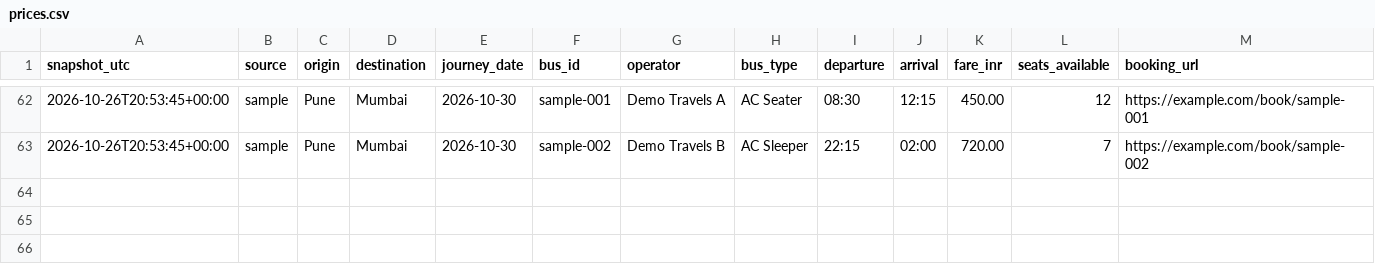
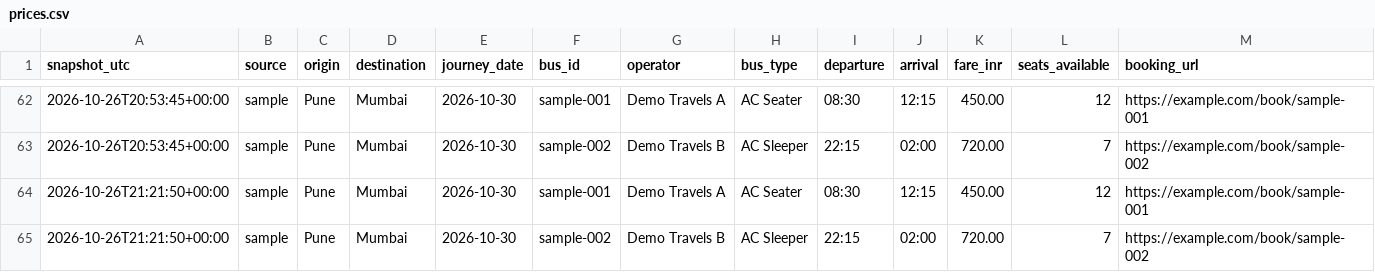
Before and after one commit to Tshubh1414/bus-fare-tracker, a CSV file: data/prices.csv, drawn as a sheet; only a part is shown, gaps mark what is left out; the diff names each change by its address in the sheet, - before the commit and + after, or states it on an @@ line.

```diff
--- a/data/prices.csv
+++ b/data/prices.csv
+row 64: 2026-10-26T21:21:50+00:00 | sample | Pune | Mumbai | 2026-10-30 | sample-001 | Demo Travels A | AC Seater | 08:30 | 12:15 | 450.00 | 12 | https://example.com/book/sample-001
+row 65: 2026-10-26T21:21:50+00:00 | sample | Pune | Mumbai | 2026-10-30 | sample-002 | Demo Travels B | AC Sleeper | 22:15 | 02:00 | 720.00 | 7 | https://example.com/book/sample-002
```
Also changed, not shown: 1 other file.
